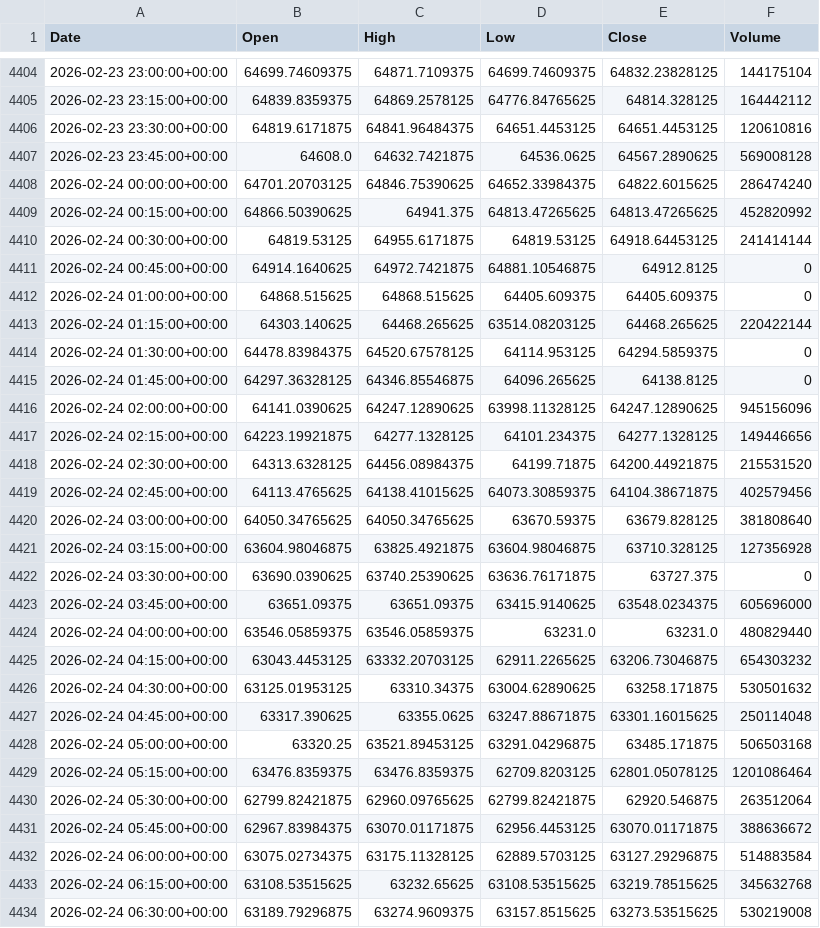
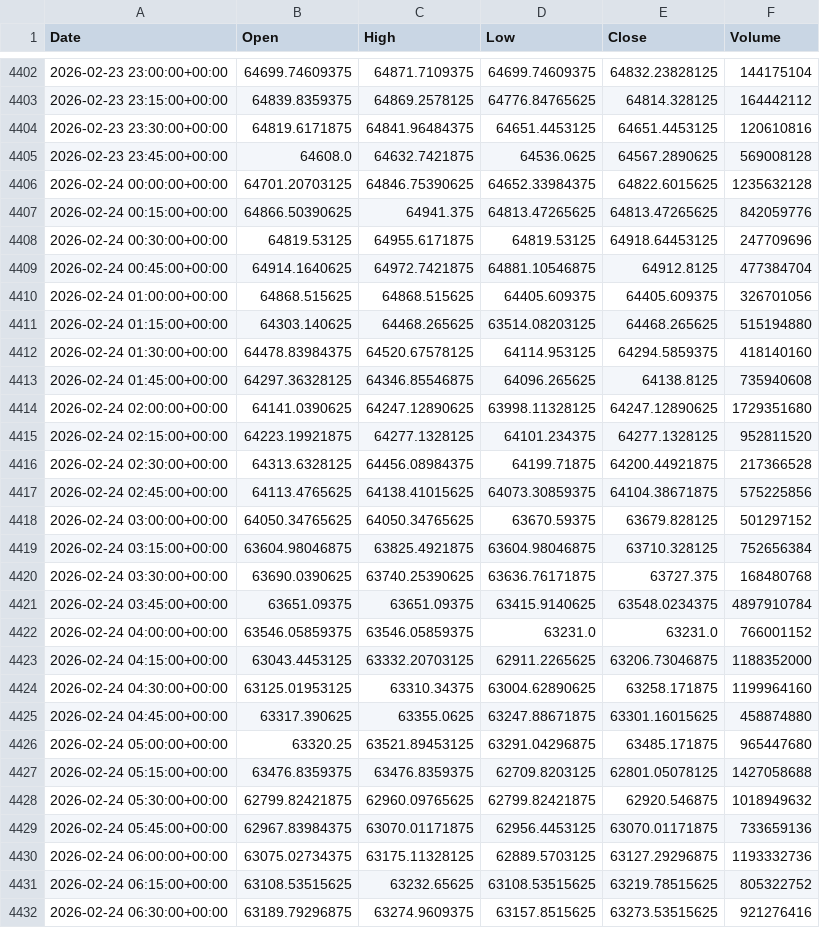
Before and after one commit to ericsutw/basic, a CSV file: data/currency/BTC.csv, drawn as a sheet; only a part is shown, gaps mark what is left out; the diff covers the shown part only.

```diff
--- a/data/currency/BTC.csv
+++ b/data/currency/BTC.csv
@@ -4407,28 +4405,28 @@
 2026-02-23 23:45:00+00:00,64608.0,64632.7421875,64536.0625,64567.2890625,569008128
-2026-02-24 00:00:00+00:00,64701.20703125,64846.75390625,64652.33984375,64822.6015625,286474240
-2026-02-24 00:15:00+00:00,64866.50390625,64941.375,64813.47265625,64813.47265625,452820992
-2026-02-24 00:30:00+00:00,64819.53125,64955.6171875,64819.53125,64918.64453125,241414144
-2026-02-24 00:45:00+00:00,64914.1640625,64972.7421875,64881.10546875,64912.8125,0
-2026-02-24 01:00:00+00:00,64868.515625,64868.515625,64405.609375,64405.609375,0
-2026-02-24 01:15:00+00:00,64303.140625,64468.265625,63514.08203125,64468.265625,220422144
-2026-02-24 01:30:00+00:00,64478.83984375,64520.67578125,64114.953125,64294.5859375,0
-2026-02-24 01:45:00+00:00,64297.36328125,64346.85546875,64096.265625,64138.8125,0
-2026-02-24 02:00:00+00:00,64141.0390625,64247.12890625,63998.11328125,64247.12890625,945156096
-2026-02-24 02:15:00+00:00,64223.19921875,64277.1328125,64101.234375,64277.1328125,149446656
-2026-02-24 02:30:00+00:00,64313.6328125,64456.08984375,64199.71875,64200.44921875,215531520
-2026-02-24 02:45:00+00:00,64113.4765625,64138.41015625,64073.30859375,64104.38671875,402579456
-2026-02-24 03:00:00+00:00,64050.34765625,64050.34765625,63670.59375,63679.828125,381808640
-2026-02-24 03:15:00+00:00,63604.98046875,63825.4921875,63604.98046875,63710.328125,127356928
-2026-02-24 03:30:00+00:00,63690.0390625,63740.25390625,63636.76171875,63727.375,0
-2026-02-24 03:45:00+00:00,63651.09375,63651.09375,63415.9140625,63548.0234375,605696000
-2026-02-24 04:00:00+00:00,63546.05859375,63546.05859375,63231.0,63231.0,480829440
-2026-02-24 04:15:00+00:00,63043.4453125,63332.20703125,62911.2265625,63206.73046875,654303232
-2026-02-24 04:30:00+00:00,63125.01953125,63310.34375,63004.62890625,63258.171875,530501632
-2026-02-24 04:45:00+00:00,63317.390625,63355.0625,63247.88671875,63301.16015625,250114048
-2026-02-24 05:00:00+00:00,63320.25,63521.89453125,63291.04296875,63485.171875,506503168
-2026-02-24 05:15:00+00:00,63476.8359375,63476.8359375,62709.8203125,62801.05078125,1201086464
-2026-02-24 05:30:00+00:00,62799.82421875,62960.09765625,62799.82421875,62920.546875,263512064
-2026-02-24 05:45:00+00:00,62967.83984375,63070.01171875,62956.4453125,63070.01171875,388636672
-2026-02-24 06:00:00+00:00,63075.02734375,63175.11328125,62889.5703125,63127.29296875,514883584
-2026-02-24 06:15:00+00:00,63108.53515625,63232.65625,63108.53515625,63219.78515625,345632768
-2026-02-24 06:30:00+00:00,63189.79296875,63274.9609375,63157.8515625,63273.53515625,530219008
+2026-02-24 00:00:00+00:00,64701.20703125,64846.75390625,64652.33984375,64822.6015625,1235632128
+2026-02-24 00:15:00+00:00,64866.50390625,64941.375,64813.47265625,64813.47265625,842059776
+2026-02-24 00:30:00+00:00,64819.53125,64955.6171875,64819.53125,64918.64453125,247709696
+2026-02-24 00:45:00+00:00,64914.1640625,64972.7421875,64881.10546875,64912.8125,477384704
+2026-02-24 01:00:00+00:00,64868.515625,64868.515625,64405.609375,64405.609375,326701056
+2026-02-24 01:15:00+00:00,64303.140625,64468.265625,63514.08203125,64468.265625,515194880
+2026-02-24 01:30:00+00:00,64478.83984375,64520.67578125,64114.953125,64294.5859375,418140160
+2026-02-24 01:45:00+00:00,64297.36328125,64346.85546875,64096.265625,64138.8125,735940608
+2026-02-24 02:00:00+00:00,64141.0390625,64247.12890625,63998.11328125,64247.12890625,1729351680
+2026-02-24 02:15:00+00:00,64223.19921875,64277.1328125,64101.234375,64277.1328125,952811520
+2026-02-24 02:30:00+00:00,64313.6328125,64456.08984375,64199.71875,64200.44921875,217366528
+2026-02-24 02:45:00+00:00,64113.4765625,64138.41015625,64073.30859375,64104.38671875,575225856
+2026-02-24 03:00:00+00:00,64050.34765625,64050.34765625,63670.59375,63679.828125,501297152
+2026-02-24 03:15:00+00:00,63604.98046875,63825.4921875,63604.98046875,63710.328125,752656384
+2026-02-24 03:30:00+00:00,63690.0390625,63740.25390625,63636.76171875,63727.375,168480768
+2026-02-24 03:45:00+00:00,63651.09375,63651.09375,63415.9140625,63548.0234375,4897910784
+2026-02-24 04:00:00+00:00,63546.05859375,63546.05859375,63231.0,63231.0,766001152
+2026-02-24 04:15:00+00:00,63043.4453125,63332.20703125,62911.2265625,63206.73046875,1188352000
+2026-02-24 04:30:00+00:00,63125.01953125,63310.34375,63004.62890625,63258.171875,1199964160
+2026-02-24 04:45:00+00:00,63317.390625,63355.0625,63247.88671875,63301.16015625,458874880
+2026-02-24 05:00:00+00:00,63320.25,63521.89453125,63291.04296875,63485.171875,965447680
+2026-02-24 05:15:00+00:00,63476.8359375,63476.8359375,62709.8203125,62801.05078125,1427058688
+2026-02-24 05:30:00+00:00,62799.82421875,62960.09765625,62799.82421875,62920.546875,1018949632
+2026-02-24 05:45:00+00:00,62967.83984375,63070.01171875,62956.4453125,63070.01171875,733659136
+2026-02-24 06:00:00+00:00,63075.02734375,63175.11328125,62889.5703125,63127.29296875,1193332736
+2026-02-24 06:15:00+00:00,63108.53515625,63232.65625,63108.53515625,63219.78515625,805322752
+2026-02-24 06:30:00+00:00,63189.79296875,63274.9609375,63157.8515625,63273.53515625,921276416
```
Also changed, not shown: 2 added rows, 2 removed rows and 29 edited cells elsewhere in this file, data/currency/IntlGold.csv, data/currency/NTDVND.csv, 2 other files.
